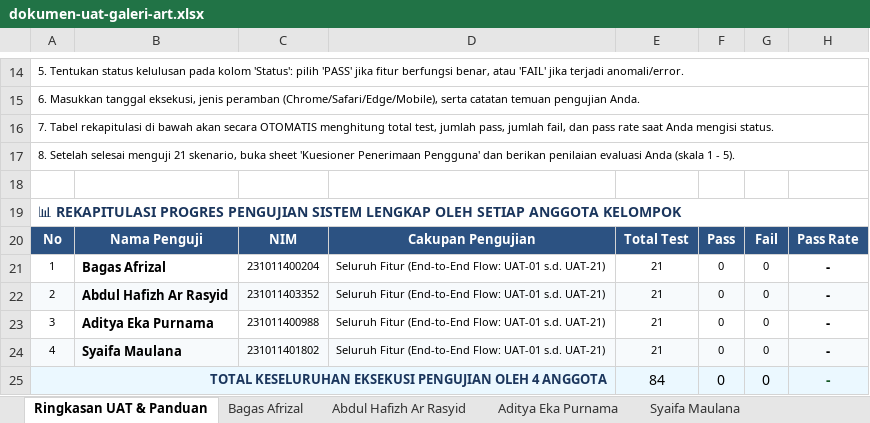
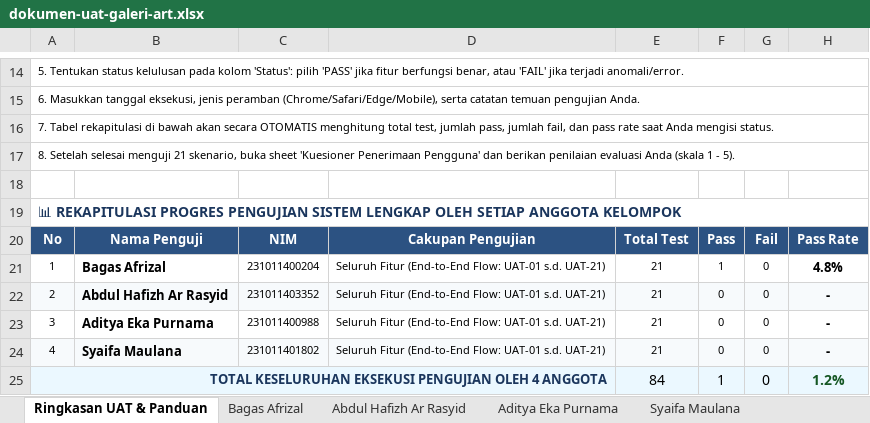
Before and after one commit to bagasafrz7/analisis-pengujian-sistem, an Excel workbook: docs/dokumen-uat-galeri-art.xlsx, sheet Ringkasan UAT & Panduan, drawn as a sheet; only a part is shown, gaps mark what is left out; values as stored, in another font and other column widths than the file's, no borders; the diff names each change by its address in the sheet, - before the commit and + after, or states it on an @@ line.

```diff
--- a/docs/dokumen-uat-galeri-art.xlsx (sheet Ringkasan UAT & Panduan)
+++ b/docs/dokumen-uat-galeri-art.xlsx (sheet Ringkasan UAT & Panduan)
-F21: 0
+F21: 1
-H21: -
+H21: 4.8%
-F25: 0
+F25: 1
-H25: -
+H25: 1.2%
```
Also changed, not shown: sheet Bagas Afrizal.
